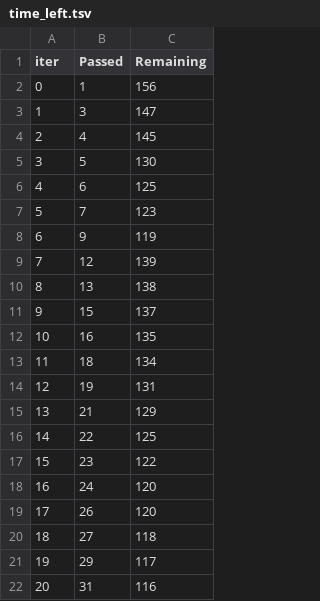
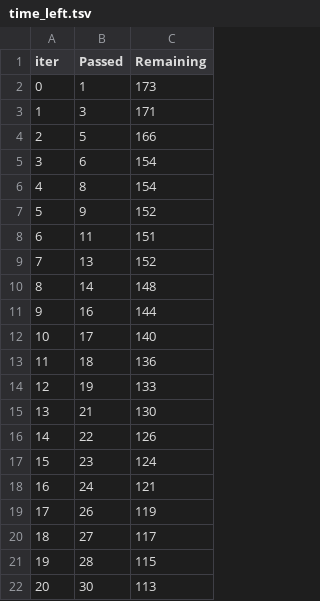
Before and after one commit to Sonalikasingh17/ML_Projects, a TSV file: catboost_info/time_left.tsv, drawn as a sheet; only a part is shown; the diff covers the shown part only.

```diff
--- a/catboost_info/time_left.tsv
+++ b/catboost_info/time_left.tsv
@@ -1,22 +1,22 @@
 iter	Passed	Remaining
-0	1	156
-1	3	147
-2	4	145
-3	5	130
-4	6	125
-5	7	123
-6	9	119
-7	12	139
-8	13	138
-9	15	137
-10	16	135
-11	18	134
-12	19	131
-13	21	129
-14	22	125
-15	23	122
-16	24	120
-17	26	120
-18	27	118
-19	29	117
-20	31	116
+0	1	173
+1	3	171
+2	5	166
+3	6	154
+4	8	154
+5	9	152
+6	11	151
+7	13	152
+8	14	148
+9	16	144
+10	17	140
+11	18	136
+12	19	133
+13	21	130
+14	22	126
+15	23	124
+16	24	121
+17	26	119
+18	27	117
+19	28	115
+20	30	113
```
Also changed, not shown: 152 edited cells elsewhere in this file, 6 other files.
